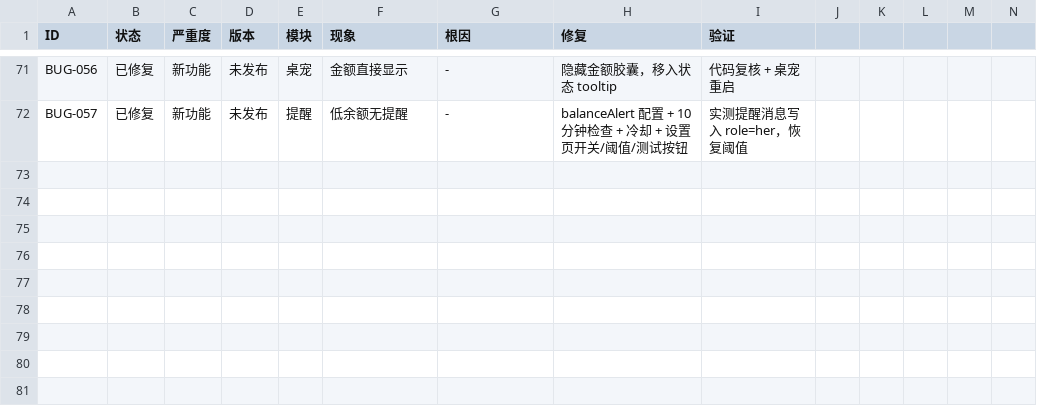
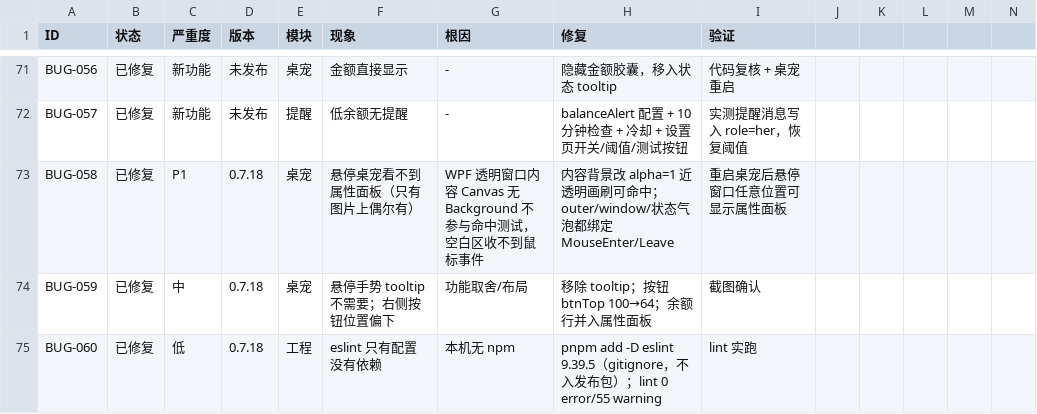
Before and after one commit to ljx200719/dsh-screen-beyond, a CSV file: docs/BUGS-2026-11-13.csv, drawn as a sheet; only a part is shown, gaps mark what is left out; rows hold the shown columns only; the diff names each change by its address in the sheet, - before the commit and + after, or states it on an @@ line.

Commit message:
Release v0.7.18
汇总本轮修复：面板白屏、安全加固（Host/Origin/Sec-Fetch、可选 token/DPAPI）、稳定性（回合取消/预算/异常兜底/sync 轮转/缓存）、账目全局账本、config 拆分、桌宠属性面板悬停修复与低余额提醒、VM 聊天保护、冒烟测试与 eslint。

```diff
--- a/docs/BUGS-2026-11-13.csv
+++ b/docs/BUGS-2026-11-13.csv
+row 73: BUG-058 | 已修复 | P1 | 0.7.18 | 桌宠 | 悬停桌宠看不到属性面板（只有图片上偶尔有） | WPF 透明窗口内容 Canvas 无 Background 不参与命中测试，空白区收不到鼠标事件 | 内容背景改 alpha=1 近透明画刷可命中；outer/window/状态气泡都绑定 MouseEnter/Leave | 重启桌宠后悬停窗口任意位置可显示属性面板
+row 74: BUG-059 | 已修复 | 中 | 0.7.18 | 桌宠 | 悬停手势 tooltip 不需要；右侧按钮位置偏下 | 功能取舍/布局 | 移除 tooltip；按钮 btnTop 100→64；余额行并入属性面板 | 截图确认
+row 75: BUG-060 | 已修复 | 低 | 0.7.18 | 工程 | eslint 只有配置没有依赖 | 本机无 npm | pnpm add -D eslint 9.39.5（gitignore，不入发布包）；lint 0 error/55 warning | lint 实跑
```
Also changed, not shown: 7 other files.
